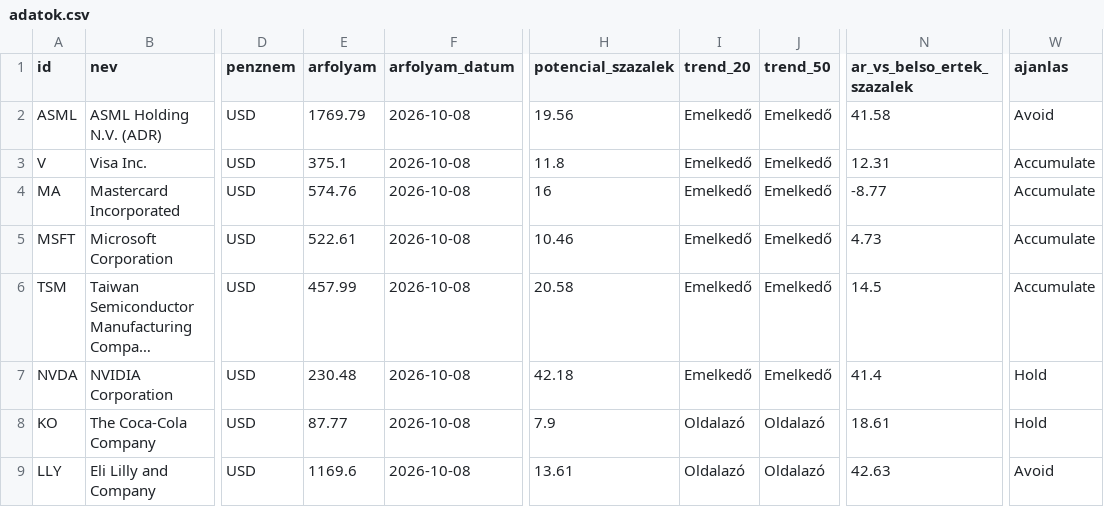
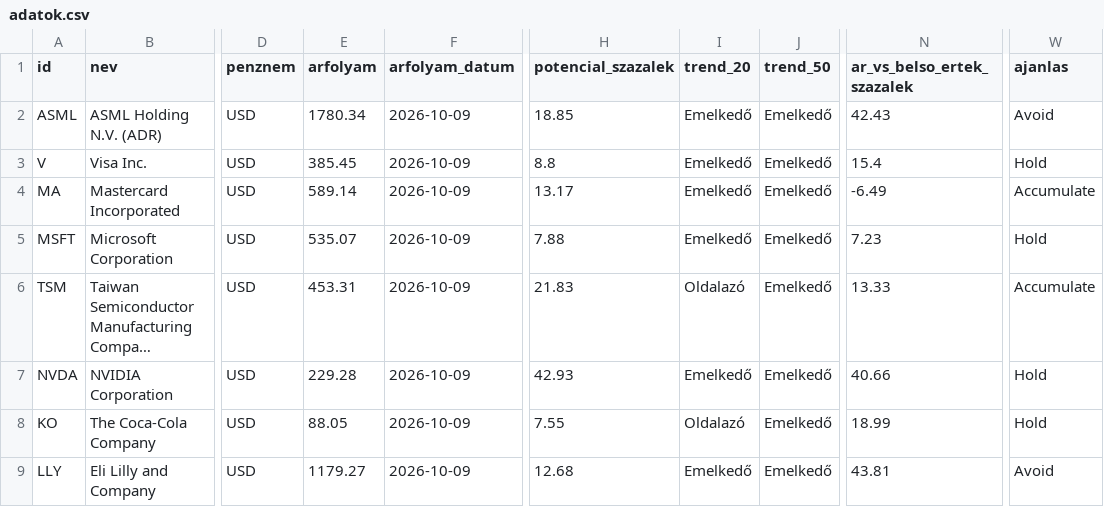
Before and after one commit to matekonnyu/moat-monitor, a CSV file: adatok.csv, drawn as a sheet; only a part is shown, gaps mark what is left out; long unchanged cells end in …; the diff covers the shown part only; the diff names each change by its address in the sheet, - before the commit and + after, or states it on an @@ line.

```diff
--- a/adatok.csv
+++ b/adatok.csv
-E2 (arfolyam): 1769.79
+E2 (arfolyam): 1780.34
-F2:F9 (arfolyam_datum): 2026-10-08
+F2:F9 (arfolyam_datum): 2026-10-09
-H2 (potencial_szazalek): 19.56
+H2 (potencial_szazalek): 18.85
-N2 (ar_vs_belso_ertek_szazalek): 41.58
+N2 (ar_vs_belso_ertek_szazalek): 42.43
-E3 (arfolyam): 375.1
+E3 (arfolyam): 385.45
-H3 (potencial_szazalek): 11.8
+H3 (potencial_szazalek): 8.8
-N3 (ar_vs_belso_ertek_szazalek): 12.31
+N3 (ar_vs_belso_ertek_szazalek): 15.4
-W3 (ajanlas): Accumulate
+W3 (ajanlas): Hold
-E4 (arfolyam): 574.76
+E4 (arfolyam): 589.14
-H4 (potencial_szazalek): 16
+H4 (potencial_szazalek): 13.17
-N4 (ar_vs_belso_ertek_szazalek): -8.77
+N4 (ar_vs_belso_ertek_szazalek): -6.49
-E5 (arfolyam): 522.61
+E5 (arfolyam): 535.07
-H5 (potencial_szazalek): 10.46
+H5 (potencial_szazalek): 7.88
-N5 (ar_vs_belso_ertek_szazalek): 4.73
+N5 (ar_vs_belso_ertek_szazalek): 7.23
-W5 (ajanlas): Accumulate
+W5 (ajanlas): Hold
-E6 (arfolyam): 457.99
+E6 (arfolyam): 453.31
-H6 (potencial_szazalek): 20.58
+H6 (potencial_szazalek): 21.83
-I6 (trend_20): Emelkedő
+I6 (trend_20): Oldalazó
-N6 (ar_vs_belso_ertek_szazalek): 14.5
+N6 (ar_vs_belso_ertek_szazalek): 13.33
-E7 (arfolyam): 230.48
+E7 (arfolyam): 229.28
-H7 (potencial_szazalek): 42.18
+H7 (potencial_szazalek): 42.93
-N7 (ar_vs_belso_ertek_szazalek): 41.4
+N7 (ar_vs_belso_ertek_szazalek): 40.66
-E8 (arfolyam): 87.77
+E8 (arfolyam): 88.05
-H8 (potencial_szazalek): 7.9
+H8 (potencial_szazalek): 7.55
-J8:J9 (trend_50): Oldalazó
+J8:J9 (trend_50): Emelkedő
-N8 (ar_vs_belso_ertek_szazalek): 18.61
+N8 (ar_vs_belso_ertek_szazalek): 18.99
-E9 (arfolyam): 1169.6
+E9 (arfolyam): 1179.27
-H9 (potencial_szazalek): 13.61
+H9 (potencial_szazalek): 12.68
-I9 (trend_20): Oldalazó
+I9 (trend_20): Emelkedő
-N9 (ar_vs_belso_ertek_szazalek): 42.63
+N9 (ar_vs_belso_ertek_szazalek): 43.81
```
Also changed, not shown: 116 edited cells elsewhere in this file, 8 other files.
